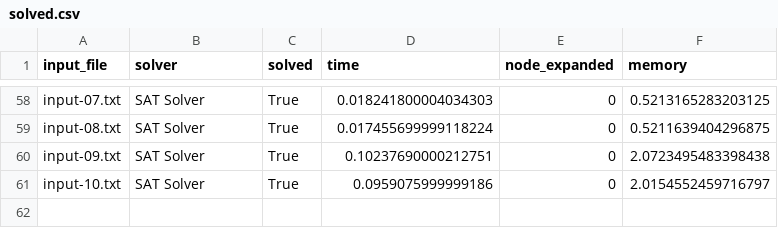
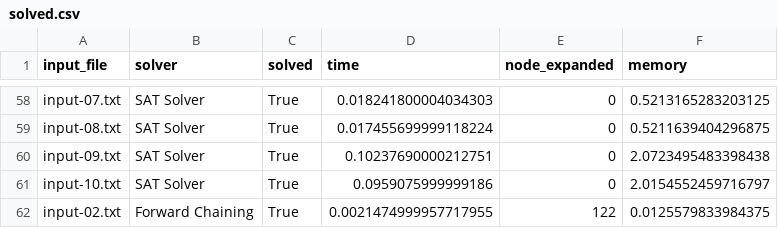
Before and after one commit to Chistaif/Futoshiki-Puzzles, a CSV file: solved.csv, drawn as a sheet; only a part is shown, gaps mark what is left out.

Commit message:
fix forward.py

```diff
--- a/solved.csv
+++ b/solved.csv
@@ -61 +61,2 @@ input-09.txt,SAT Solver,True,0.10237690000212751,0,2.0723495483398438
 input-10.txt,SAT Solver,True,0.0959075999999186,0,2.0154552459716797
+input-02.txt,Forward Chaining,True,0.0021474999957717955,122,0.0125579833984375
```
Also changed, not shown: 1 other file.
